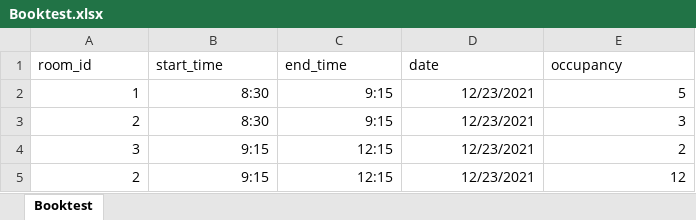
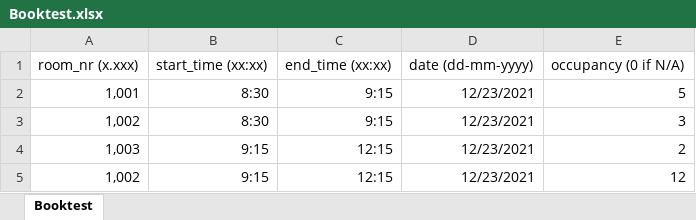
Before and after one commit to aaronejs/Group-D-Period-2, an Excel workbook: uploadtesting/Booktest.xlsx, sheet Booktest, drawn as a sheet; values as stored, in another font and other column widths than the file's, no borders; removed rows and columns are numbered as before the commit, all else as after; the diff names each change by its address in the sheet, - before the commit and + after, or states it on an @@ line.

Commit message:
Some changes
fileuploadtest is now functional. when uploading csv file (format uploadtesting/booktest.csv/.xlsx)
Some changes to reserve.php (now uses floor_nr instead of just putting 1)
+ more

```diff
--- a/uploadtesting/Booktest.xlsx (sheet Booktest)
+++ b/uploadtesting/Booktest.xlsx (sheet Booktest)
-row 1: room_id | start_time | end_time | date | occupancy
+row 1: room_nr (x.xxx) | start_time (xx:xx) | end_time (xx:xx) | date (dd-mm-yyyy) | occupancy (0 if N/A)
-A2: 1
+A2: 1,001
-A3: 2
+A3: 1,002
-A4: 3
+A4: 1,003
-A5: 2
+A5: 1,002
```
Also changed, not shown: 4 other files.
